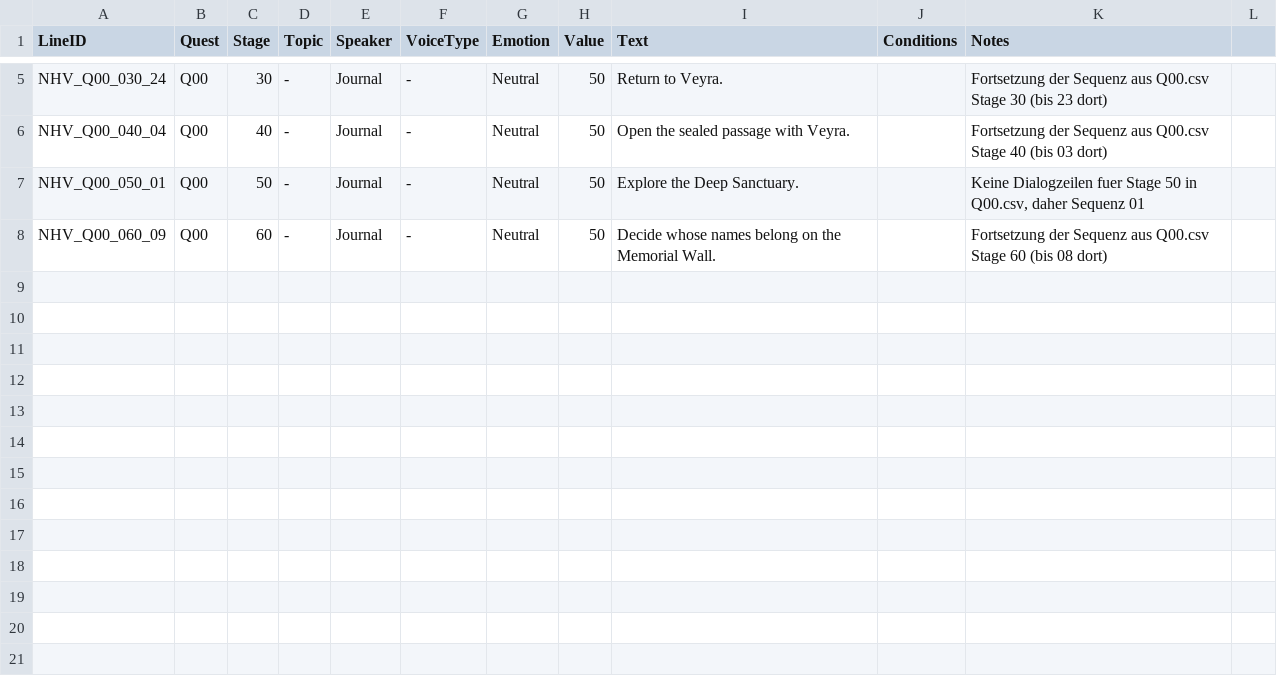
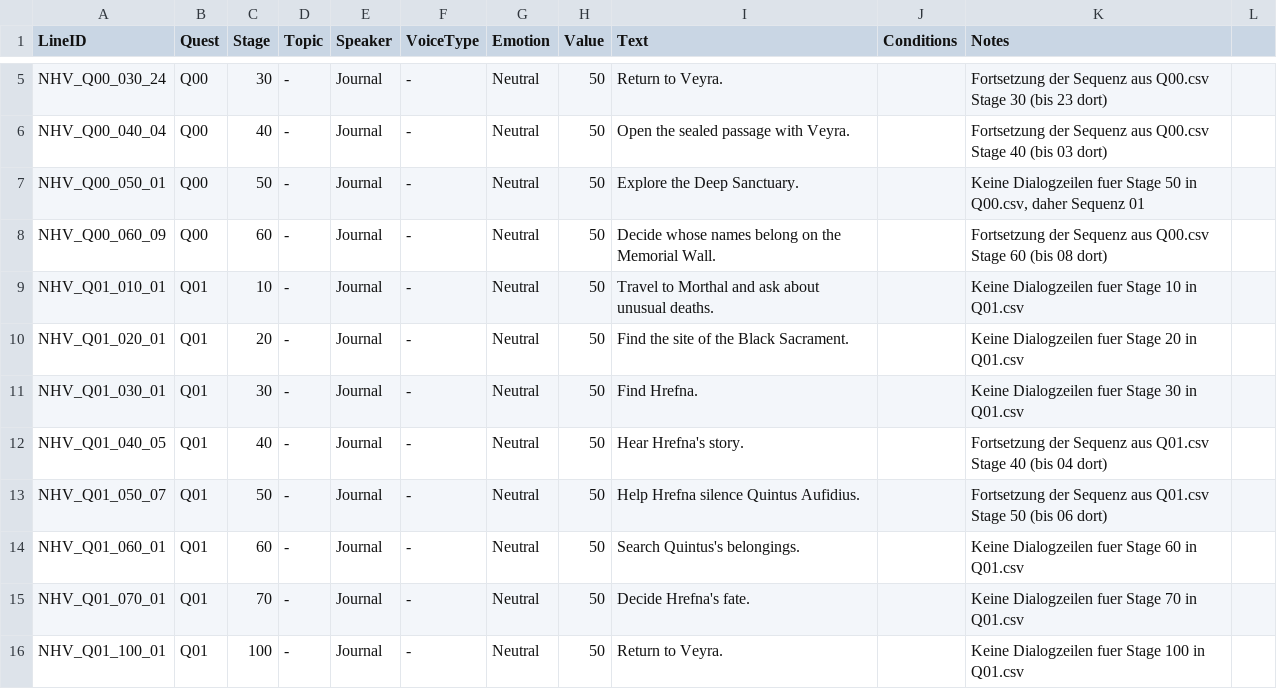
Before and after one commit to patrickresearch/skyrim-brotherhood, a CSV file: dialogue/Journal.csv, drawn as a sheet; only a part is shown, gaps mark what is left out.

```diff
--- a/dialogue/Journal.csv
+++ b/dialogue/Journal.csv
@@ -8 +8,9 @@ NHV_Q00_050_01,Q00,50,-,Journal,-,Neutral,50,"Explore the Deep Sanctuary.",,"Kei
 NHV_Q00_060_09,Q00,60,-,Journal,-,Neutral,50,"Decide whose names belong on the Memorial Wall.",,Fortsetzung der Sequenz aus Q00.csv Stage 60 (bis 08 dort)
+NHV_Q01_010_01,Q01,10,-,Journal,-,Neutral,50,"Travel to Morthal and ask about unusual deaths.",,Keine Dialogzeilen fuer Stage 10 in Q01.csv
+NHV_Q01_020_01,Q01,20,-,Journal,-,Neutral,50,"Find the site of the Black Sacrament.",,Keine Dialogzeilen fuer Stage 20 in Q01.csv
+NHV_Q01_030_01,Q01,30,-,Journal,-,Neutral,50,"Find Hrefna.",,Keine Dialogzeilen fuer Stage 30 in Q01.csv
+NHV_Q01_040_05,Q01,40,-,Journal,-,Neutral,50,"Hear Hrefna's story.",,Fortsetzung der Sequenz aus Q01.csv Stage 40 (bis 04 dort)
+NHV_Q01_050_07,Q01,50,-,Journal,-,Neutral,50,"Help Hrefna silence Quintus Aufidius.",,Fortsetzung der Sequenz aus Q01.csv Stage 50 (bis 06 dort)
+NHV_Q01_060_01,Q01,60,-,Journal,-,Neutral,50,"Search Quintus's belongings.",,Keine Dialogzeilen fuer Stage 60 in Q01.csv
+NHV_Q01_070_01,Q01,70,-,Journal,-,Neutral,50,"Decide Hrefna's fate.",,Keine Dialogzeilen fuer Stage 70 in Q01.csv
+NHV_Q01_100_01,Q01,100,-,Journal,-,Neutral,50,"Return to Veyra.",,Keine Dialogzeilen fuer Stage 100 in Q01.csv
```
Also changed, not shown: 1 other file.
